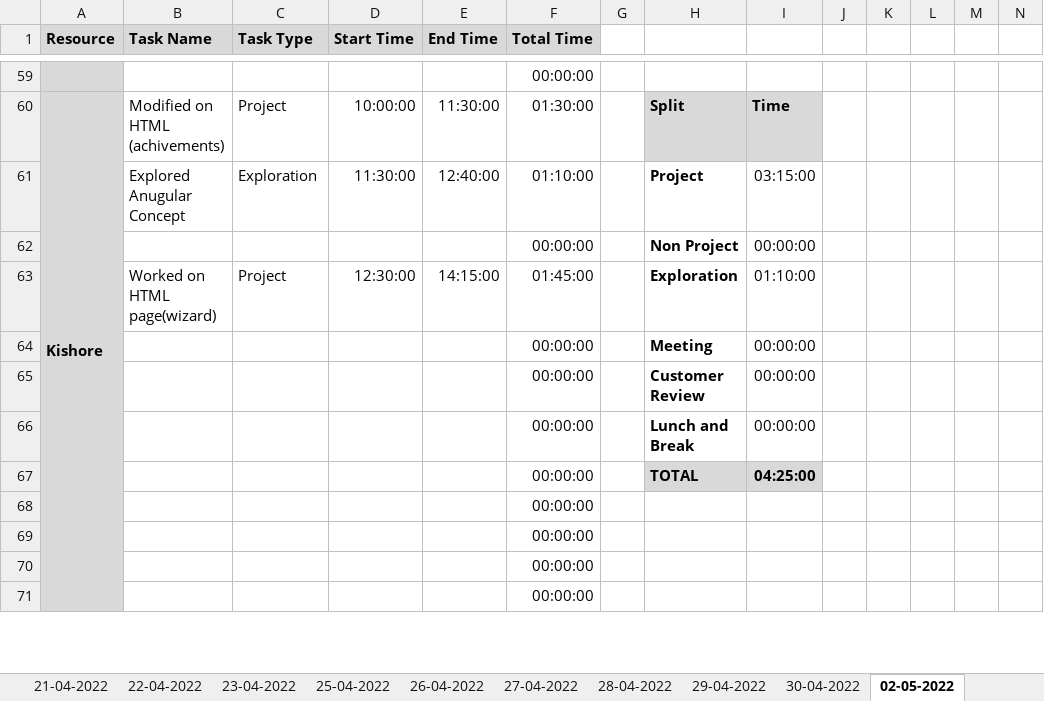
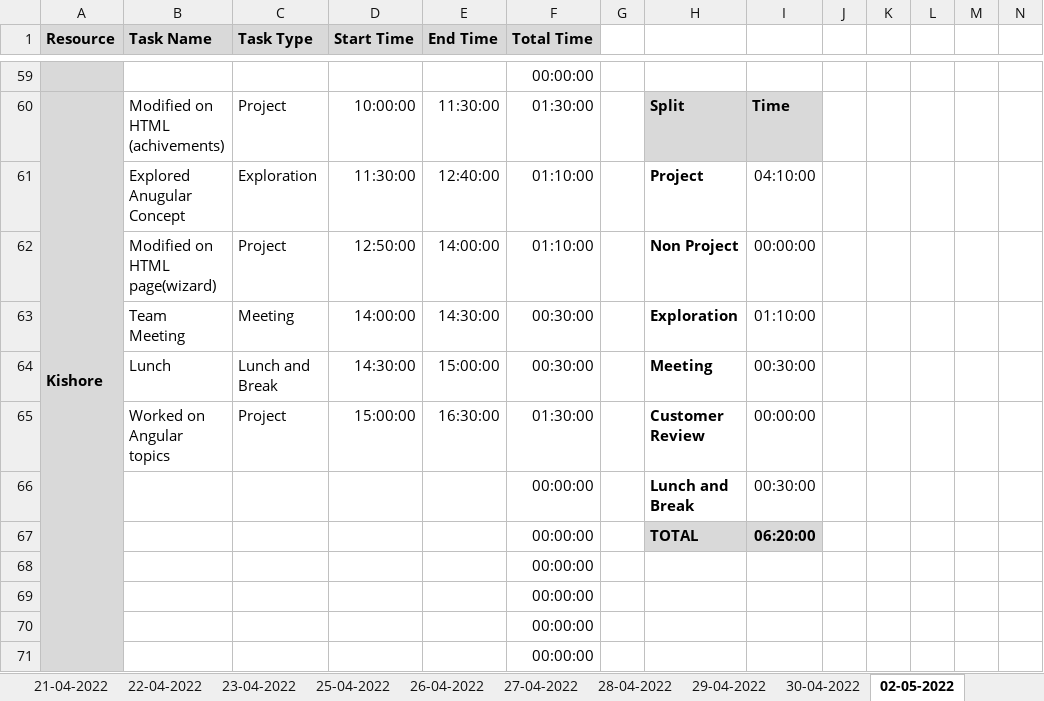
Before and after one commit to AspireTeamGenesis/Profile_Management, an Excel workbook: Process/Timesheet/PTW-TimeSheet 2 (1).xlsx, sheet 02-05-2022, drawn as a sheet; only a part is shown, gaps mark what is left out; values as stored, in another font and other column widths than the file's, no borders; conditional formats not drawn; removed rows and columns are numbered as before the commit, all else as after; rows hold the shown columns only; the diff names each change by its address in the sheet, - before the commit and + after, or states it on an @@ line.

```diff
--- a/Process/Timesheet/PTW-TimeSheet 2 (1).xlsx (sheet 02-05-2022)
+++ b/Process/Timesheet/PTW-TimeSheet 2 (1).xlsx (sheet 02-05-2022)
-I61: 03:15:00
+I61: 04:10:00
-row 62:  |  |  |  |  | 00:00:00 |  | Non Project | 00:00:00
-row 63:  | Worked on HTML page(wizard) | Project | 12:30:00 | 14:15:00 | 01:45:00 |  | Exploration | 01:10:00
-row 64:  |  |  |  |  | 00:00:00 |  | Meeting | 00:00:00
-row 65:  |  |  |  |  | 00:00:00 |  | Customer Review | 00:00:00
+row 62:  | Modified on HTML page(wizard) | Project | 12:50:00 | 14:00:00 | 01:10:00 |  | Non Project | 00:00:00
+row 63:  | Team Meeting | Meeting | 14:00:00 | 14:30:00 | 00:30:00 |  | Exploration | 01:10:00
+row 64:  | Lunch | Lunch and Break | 14:30:00 | 15:00:00 | 00:30:00 |  | Meeting | 00:30:00
+row 65:  | Worked on Angular topics | Project | 15:00:00 | 16:30:00 | 01:30:00 |  | Customer Review | 00:00:00
-I66: 00:00:00
+I66: 00:30:00
-I67: 04:25:00
+I67: 06:20:00
```
Also changed, not shown: sheet 03-05-2022, sheet 04-05-2022, sheet 30-04-2022, sheet 05-05-2022, formulas that keep their value.
